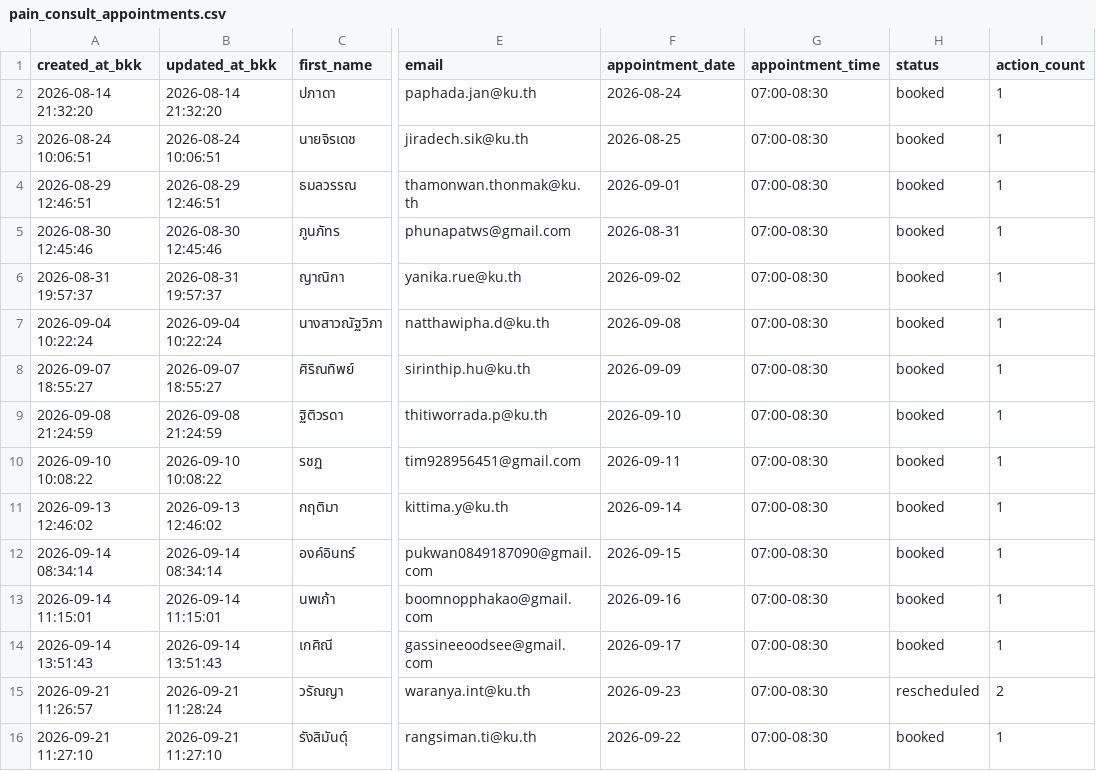
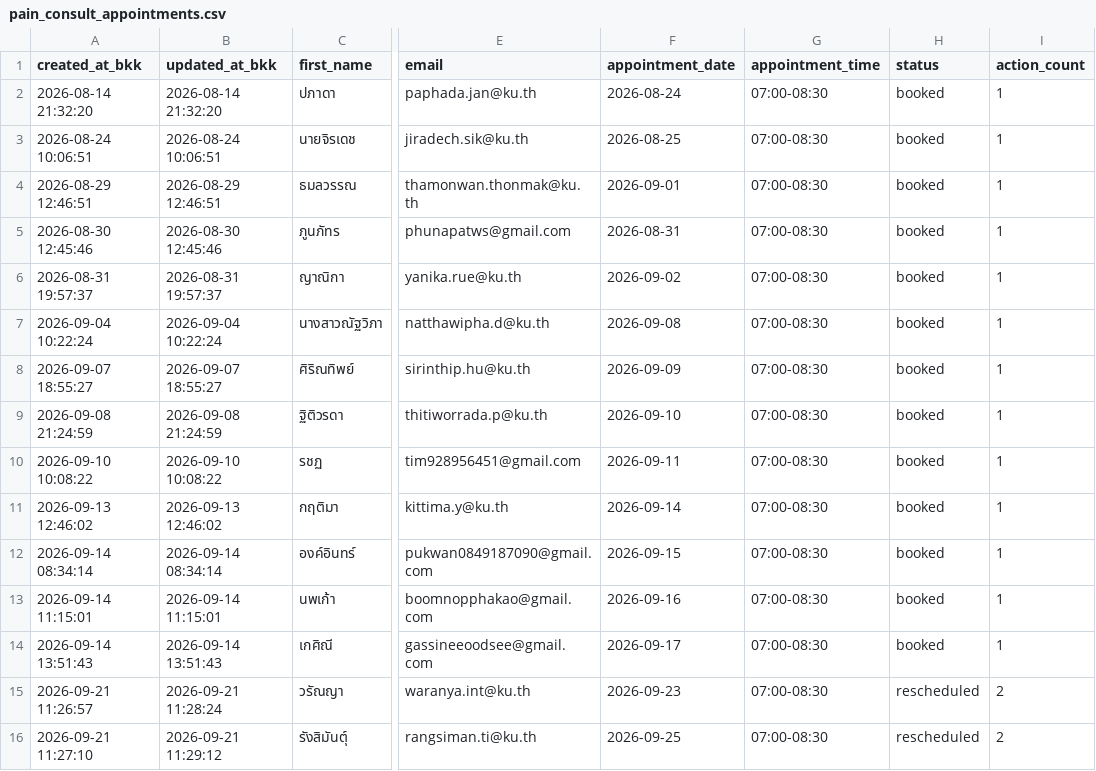
Before and after one commit to PythonianSt/PainConsult, a CSV file: pain_consult_appointments.csv, drawn as a sheet; only a part is shown, gaps mark what is left out; the diff names each change by its address in the sheet, - before the commit and + after, or states it on an @@ line.

Commit message:
update pain consult appointments 2026-09-21 11:29:12

```diff
--- a/pain_consult_appointments.csv
+++ b/pain_consult_appointments.csv
-B16 (updated_at_bkk): 2026-09-21 11:27:10
+B16 (updated_at_bkk): 2026-09-21 11:29:12
-F16 (appointment_date): 2026-09-22
+F16 (appointment_date): 2026-09-25
-H16 (status): booked
+H16 (status): rescheduled
-I16 (action_count): 1
+I16 (action_count): 2
```
